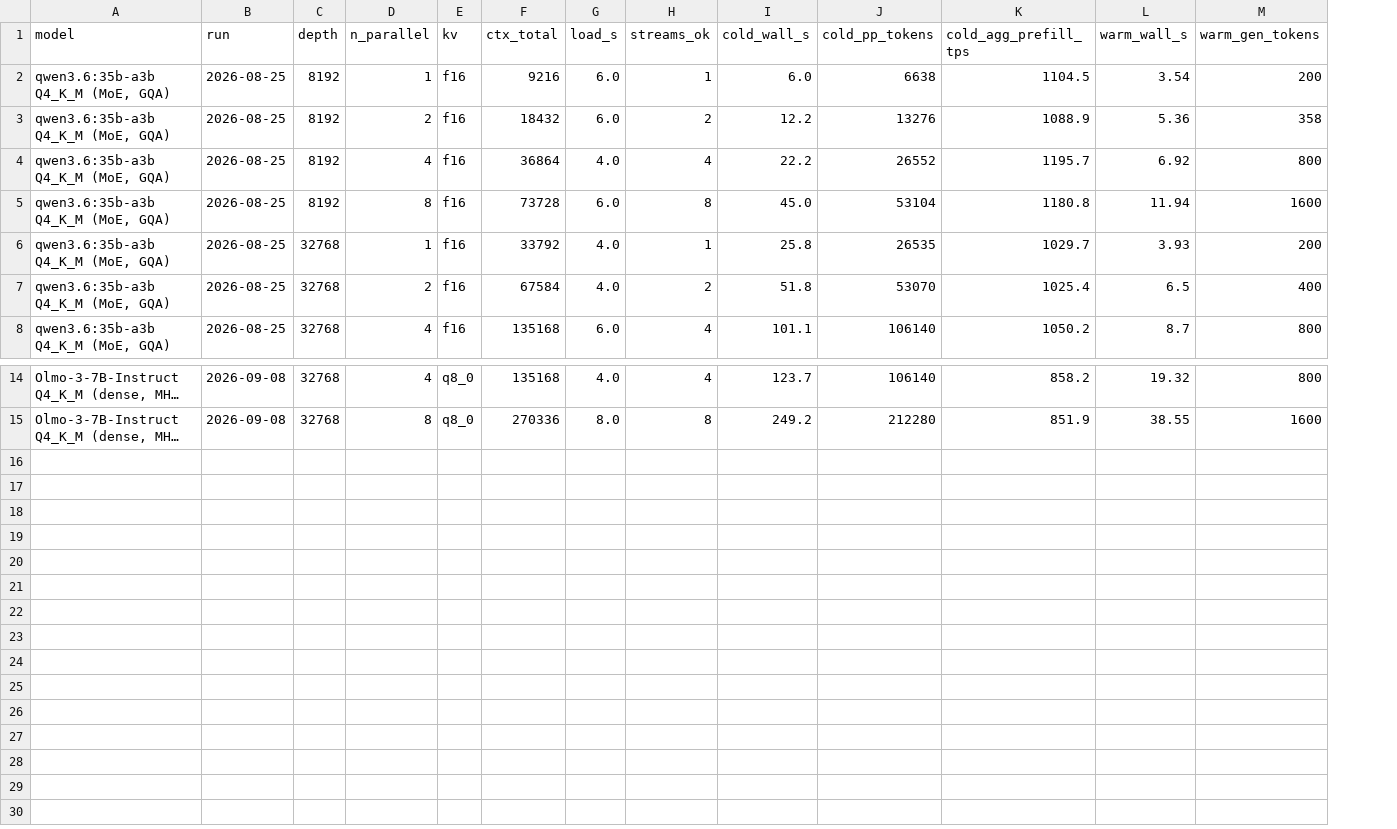
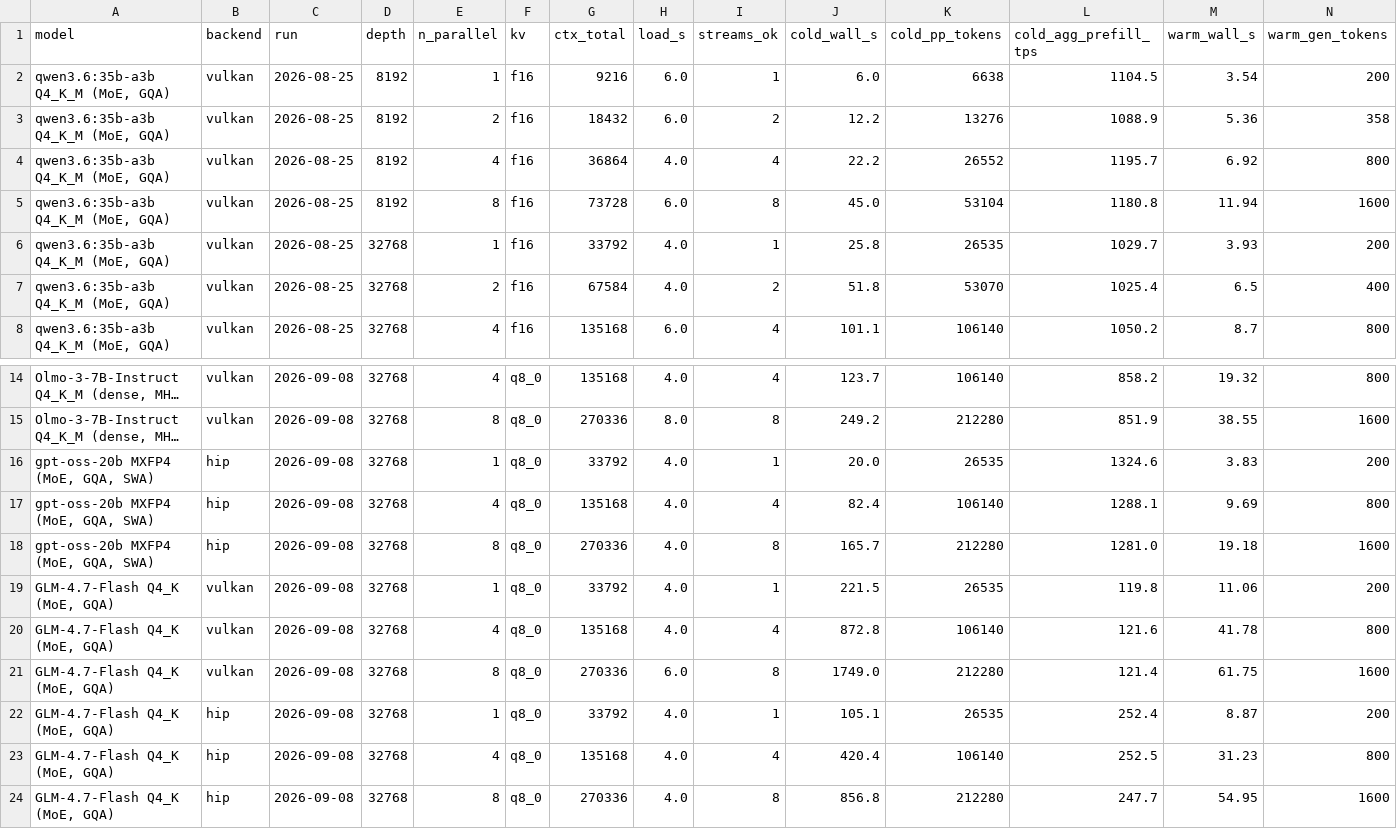
Before and after one commit to alexbnewhouse/llm-polarization, a CSV file: models/parallel_scaling.csv, drawn as a sheet; only a part is shown, gaps mark what is left out; long unchanged cells end in …; rows hold the shown columns only; the diff names each change by its address in the sheet, - before the commit and + after, or states it on an @@ line.

```diff
--- a/models/parallel_scaling.csv
+++ b/models/parallel_scaling.csv
+column B (backend), rows 2-8: all vulkan; rows 14-15: vulkan | vulkan
+row 16: gpt-oss-20b MXFP4 (MoE, GQA, SWA) | hip | 2026-09-08 | 32768 | 1 | q8_0 | 33792 | 4.0 | 1 | 20.0 | 26535 | 1324.6 | 3.83 | 200
+row 17: gpt-oss-20b MXFP4 (MoE, GQA, SWA) | hip | 2026-09-08 | 32768 | 4 | q8_0 | 135168 | 4.0 | 4 | 82.4 | 106140 | 1288.1 | 9.69 | 800
+row 18: gpt-oss-20b MXFP4 (MoE, GQA, SWA) | hip | 2026-09-08 | 32768 | 8 | q8_0 | 270336 | 4.0 | 8 | 165.7 | 212280 | 1281.0 | 19.18 | 1600
+row 19: GLM-4.7-Flash Q4_K (MoE, GQA) | vulkan | 2026-09-08 | 32768 | 1 | q8_0 | 33792 | 4.0 | 1 | 221.5 | 26535 | 119.8 | 11.06 | 200
+row 20: GLM-4.7-Flash Q4_K (MoE, GQA) | vulkan | 2026-09-08 | 32768 | 4 | q8_0 | 135168 | 4.0 | 4 | 872.8 | 106140 | 121.6 | 41.78 | 800
+row 21: GLM-4.7-Flash Q4_K (MoE, GQA) | vulkan | 2026-09-08 | 32768 | 8 | q8_0 | 270336 | 6.0 | 8 | 1749.0 | 212280 | 121.4 | 61.75 | 1600
+row 22: GLM-4.7-Flash Q4_K (MoE, GQA) | hip | 2026-09-08 | 32768 | 1 | q8_0 | 33792 | 4.0 | 1 | 105.1 | 26535 | 252.4 | 8.87 | 200
+row 23: GLM-4.7-Flash Q4_K (MoE, GQA) | hip | 2026-09-08 | 32768 | 4 | q8_0 | 135168 | 4.0 | 4 | 420.4 | 106140 | 252.5 | 31.23 | 800
+row 24: GLM-4.7-Flash Q4_K (MoE, GQA) | hip | 2026-09-08 | 32768 | 8 | q8_0 | 270336 | 4.0 | 8 | 856.8 | 212280 | 247.7 | 54.95 | 1600
```
Also changed, not shown: 13 other files.
